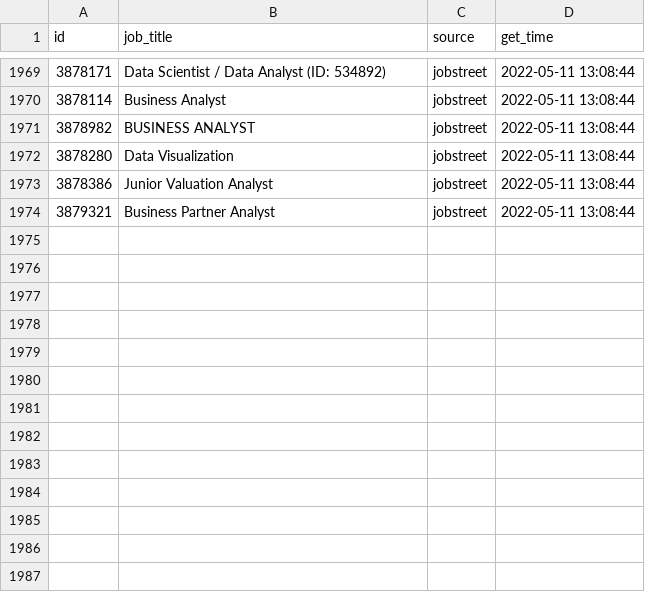
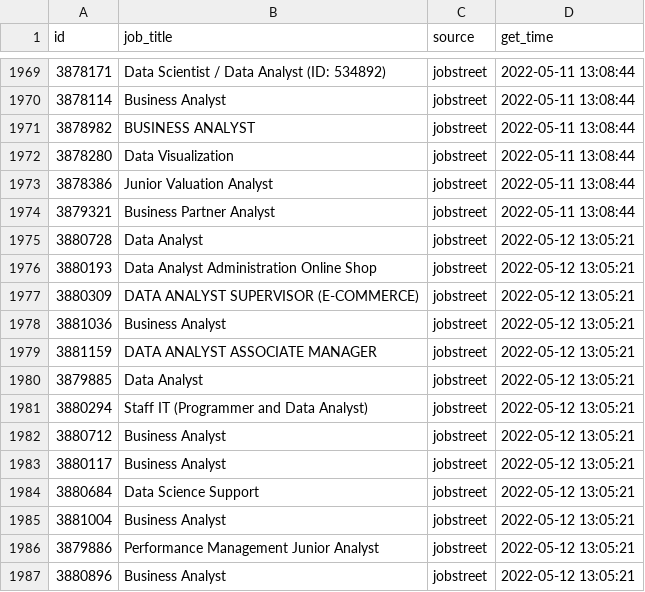
Before and after one commit to akherlan/jobvacancy, a CSV file: output/scraped.csv, drawn as a sheet; only a part is shown, gaps mark what is left out; the diff names each change by its address in the sheet, - before the commit and + after, or states it on an @@ line.

```diff
--- a/output/scraped.csv
+++ b/output/scraped.csv
+row 1975: 3880728 | Data Analyst | jobstreet | 2022-05-12 13:05:21
+row 1976: 3880193 | Data Analyst Administration Online Shop | jobstreet | 2022-05-12 13:05:21
+row 1977: 3880309 | DATA ANALYST SUPERVISOR (E-COMMERCE) | jobstreet | 2022-05-12 13:05:21
+row 1978: 3881036 | Business Analyst | jobstreet | 2022-05-12 13:05:21
+row 1979: 3881159 | DATA ANALYST ASSOCIATE MANAGER | jobstreet | 2022-05-12 13:05:21
+row 1980: 3879885 | Data Analyst | jobstreet | 2022-05-12 13:05:21
+row 1981: 3880294 | Staff IT (Programmer and Data Analyst) | jobstreet | 2022-05-12 13:05:21
+row 1982: 3880712 | Business Analyst | jobstreet | 2022-05-12 13:05:21
+row 1983: 3880117 | Business Analyst | jobstreet | 2022-05-12 13:05:21
+row 1984: 3880684 | Data Science Support | jobstreet | 2022-05-12 13:05:21
+row 1985: 3881004 | Business Analyst | jobstreet | 2022-05-12 13:05:21
+row 1986: 3879886 | Performance Management Junior Analyst | jobstreet | 2022-05-12 13:05:21
+row 1987: 3880896 | Business Analyst | jobstreet | 2022-05-12 13:05:21
```
Also changed, not shown: output/posted.csv.
